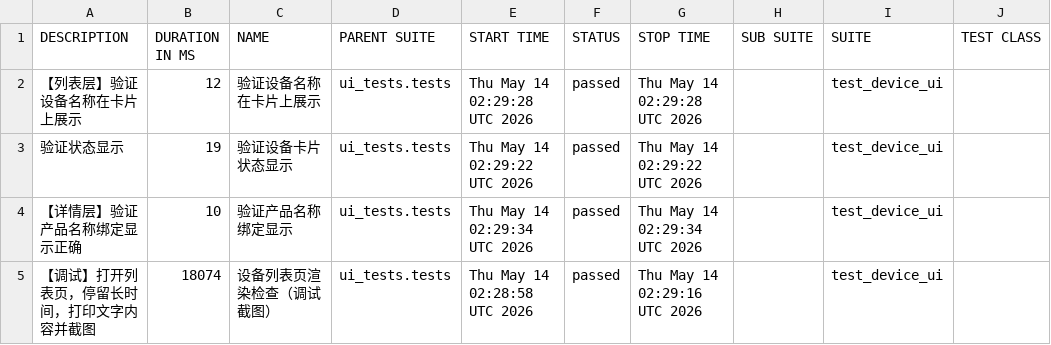
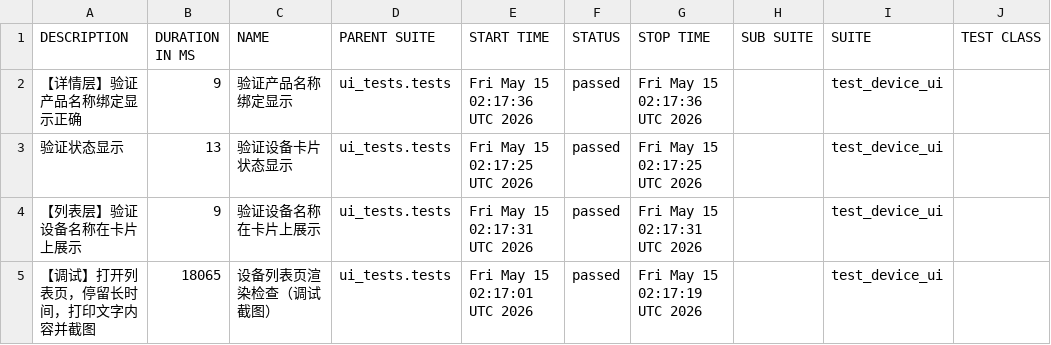
Before and after one commit to piaqiahia/iot-test-framework, a CSV file: ui-report/data/suites.csv, drawn as a sheet; only a part is shown; the diff names each change by its address in the sheet, - before the commit and + after, or states it on an @@ line.

```diff
--- a/ui-report/data/suites.csv
+++ b/ui-report/data/suites.csv
-A2 (DESCRIPTION): 【列表层】验证设备名称在卡片上展示
+A2 (DESCRIPTION): 【详情层】验证产品名称绑定显示正确
-B2 (DURATION IN MS): 12
+B2 (DURATION IN MS): 9
-C2 (NAME): 验证设备名称在卡片上展示
+C2 (NAME): 验证产品名称绑定显示
-E2 (START TIME): Thu May 14 02:29:28 UTC 2026
+E2 (START TIME): Fri May 15 02:17:36 UTC 2026
-G2 (STOP TIME): Thu May 14 02:29:28 UTC 2026
+G2 (STOP TIME): Fri May 15 02:17:36 UTC 2026
-B3 (DURATION IN MS): 19
+B3 (DURATION IN MS): 13
-E3 (START TIME): Thu May 14 02:29:22 UTC 2026
+E3 (START TIME): Fri May 15 02:17:25 UTC 2026
-G3 (STOP TIME): Thu May 14 02:29:22 UTC 2026
+G3 (STOP TIME): Fri May 15 02:17:25 UTC 2026
-A4 (DESCRIPTION): 【详情层】验证产品名称绑定显示正确
+A4 (DESCRIPTION): 【列表层】验证设备名称在卡片上展示
-B4 (DURATION IN MS): 10
+B4 (DURATION IN MS): 9
-C4 (NAME): 验证产品名称绑定显示
+C4 (NAME): 验证设备名称在卡片上展示
-E4 (START TIME): Thu May 14 02:29:34 UTC 2026
+E4 (START TIME): Fri May 15 02:17:31 UTC 2026
-G4 (STOP TIME): Thu May 14 02:29:34 UTC 2026
+G4 (STOP TIME): Fri May 15 02:17:31 UTC 2026
-B5 (DURATION IN MS): 18074
+B5 (DURATION IN MS): 18065
-E5 (START TIME): Thu May 14 02:28:58 UTC 2026
+E5 (START TIME): Fri May 15 02:17:01 UTC 2026
-G5 (STOP TIME): Thu May 14 02:29:16 UTC 2026
+G5 (STOP TIME): Fri May 15 02:17:19 UTC 2026
```
Also changed, not shown: ui-report/data/behaviors.csv, 18 other files.
